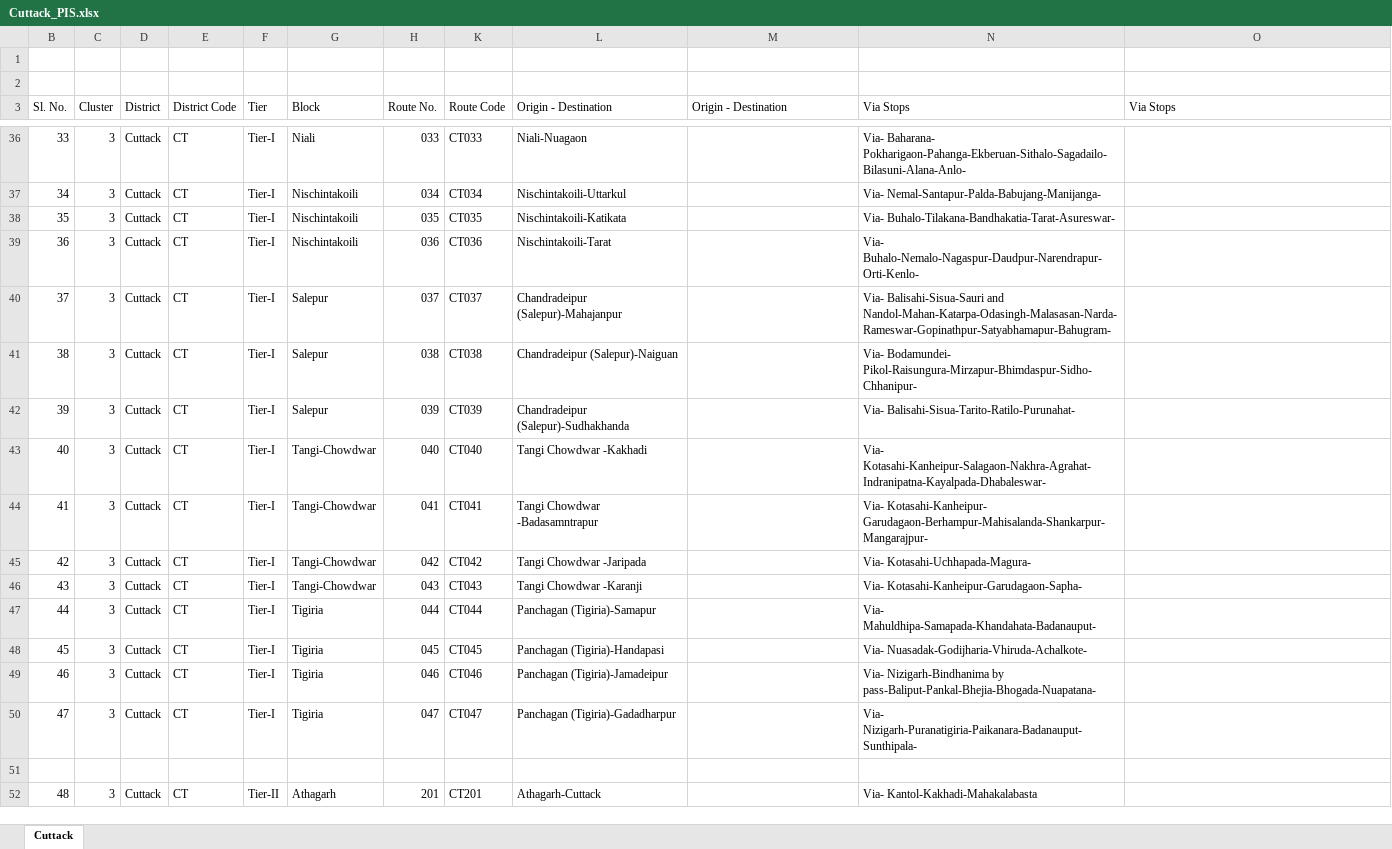
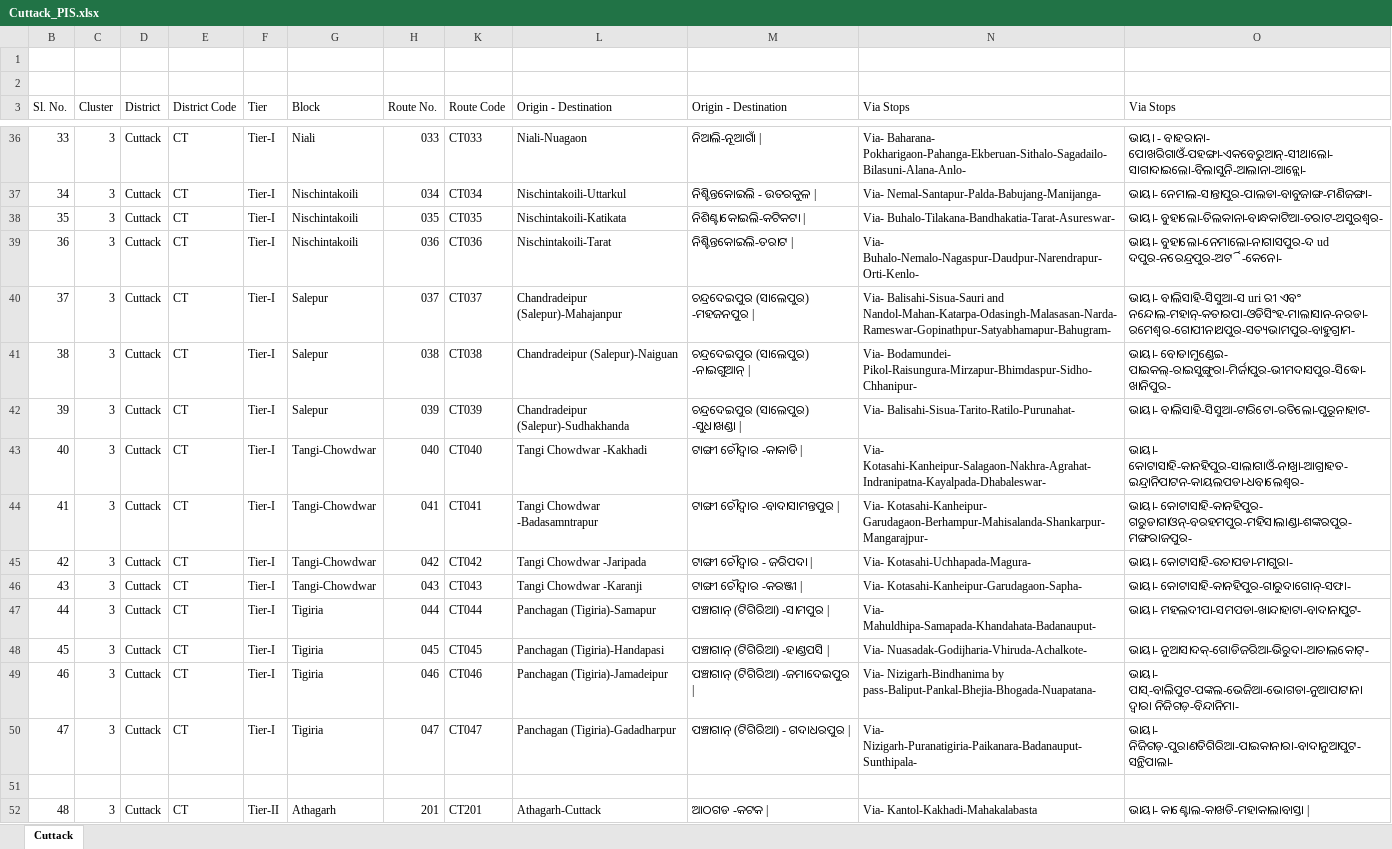
Before and after one commit to premanandgit/eubix, an Excel workbook: routedata/Cuttack_PIS.xlsx, sheet Cuttack, drawn as a sheet; only a part is shown, gaps mark what is left out; values as stored, in another font and other column widths than the file's, no cell formats; the diff covers the shown part only; the diff names each change by its address in the sheet, - before the commit and + after, or states it on an @@ line.

Commit message:
Prem | cuttack data with oriya

```diff
--- a/routedata/Cuttack_PIS.xlsx (sheet Cuttack)
+++ b/routedata/Cuttack_PIS.xlsx (sheet Cuttack)
-M36 (Origin - Destination): (empty)
+M36 (Origin - Destination): ନିଆଲି-ନୂଆଗାଁ |
-O36 (Via Stops): (empty)
+O36 (Via Stops): ଭାୟା - ବାହରାନା- ପୋଖରିଗାଓଁ-ପହଙ୍ଗା-ଏକବେରୁଆନ୍-ସୀଥାଲୋ-ସାଗାଦାଇଲୋ-ବିଲାସୁନି-ଆଲାନା-ଆନ୍ଲୋ-
-M37 (Origin - Destination): (empty)
+M37 (Origin - Destination): ନିଶ୍ଚିନ୍ତକୋଇଲି - ଉତରକୁଳ |
-O37 (Via Stops): (empty)
+O37 (Via Stops): ଭାୟା- ନେମାଲ-ସାନ୍ତାପୁର-ପାଲଡା-ବାବୁଜାଙ୍ଗ-ମଣିଜଙ୍ଗା-
-M38 (Origin - Destination): (empty)
+M38 (Origin - Destination): ନିଶିଣ୍ଟାକୋଇଲି-କଟିକଟା |
-O38 (Via Stops): (empty)
+O38 (Via Stops): ଭାୟା- ବୁହାଲୋ-ତିଲକାନା-ବାନ୍ଧକାଟିଆ-ତରାଟ-ଅସୁରଶ୍ୱର-
-M39 (Origin - Destination): (empty)
+M39 (Origin - Destination): ନିଶ୍ଚିନ୍ତକୋଇଲି-ତରାଟ |
-O39 (Via Stops): (empty)
+O39 (Via Stops): ଭାୟା- ବୁହାଲୋ-ନେମାଲୋ-ନାଗାସପୁର-ଦ ud ଦପୁର-ନରେନ୍ଦ୍ରପୁର-ଅର୍ଟି-କେନୋ-
-M40 (Origin - Destination): (empty)
+M40 (Origin - Destination): ଚନ୍ଦ୍ରଦେଇପୁର (ସାଲେପୁର) -ମହଜନପୁର |
-O40 (Via Stops): (empty)
+O40 (Via Stops): ଭାୟା- ବାଲିସାହି-ସିସୁଆ-ସ uri ରୀ ଏବଂ ନନ୍ଦୋଲ-ମହାନ୍-କତାରପା-ଓଡିସିଂହ-ମାଲାସାନ-ନରଡା-ରମେଶ୍ୱର-ଗୋପୀନାଥପୁର-ସତ୍ୟଭାମପୁର-ବାହୁଗ୍ରାମ-
-M41 (Origin - Destination): (empty)
+M41 (Origin - Destination): ଚନ୍ଦ୍ରଦେଇପୁର (ସାଲେପୁର) -ନାଇଗୁଆନ୍ |
-O41 (Via Stops): (empty)
+O41 (Via Stops): ଭାୟା- ବୋଡାମୁଣ୍ଡେଇ- ପାଇକଲ୍-ରାଇସୁଙ୍ଗୁରା-ମିର୍ଜାପୁର-ଭୀମଦାସପୁର-ସିଦ୍ଧୋ-ଖାନିପୁର-
-M42 (Origin - Destination): (empty)
+M42 (Origin - Destination): ଚନ୍ଦ୍ରଦେଇପୁର (ସାଲେପୁର) -ସୁଧାଖଣ୍ଡା |
-O42 (Via Stops): (empty)
+O42 (Via Stops): ଭାୟା- ବାଲିସାହି-ସିସୁଆ-ଟାରିଟୋ-ରତିଲୋ-ପୁରୂନାହାଟ-
-M43 (Origin - Destination): (empty)
+M43 (Origin - Destination): ଟାଙ୍ଗୀ ଚୌଦ୍ୱାର -କାକାଡି |
-O43 (Via Stops): (empty)
+O43 (Via Stops): ଭାୟା- କୋଟାସାହି-କାନହିପୁର-ସାଲାଗାଓଁ-ନାଖ୍ରା-ଆଗ୍ରାହତ-ଇନ୍ଦ୍ରାନିପାଟନ-କାୟଲପଡା-ଧବାଲେଶ୍ୱର-
-M44 (Origin - Destination): (empty)
+M44 (Origin - Destination): ଟାଙ୍ଗୀ ଚୌଦ୍ୱାର -ବାଦାସାମନ୍ତପୁର |
-O44 (Via Stops): (empty)
+O44 (Via Stops): ଭାୟା- କୋଟାସାହି-କାନହିପୁର- ଗରୁଡାଗାଓନ୍-ବରହମପୁର-ମହିସାଲାଣ୍ଡା-ଶଙ୍କରପୁର-ମଙ୍ଗରାଜପୁର-
-M45 (Origin - Destination): (empty)
+M45 (Origin - Destination): ଟାଙ୍ଗୀ ଚୌଦ୍ୱାର - ଜରିପଦା |
-O45 (Via Stops): (empty)
+O45 (Via Stops): ଭାୟା- କୋଟାସାହି-ଉଚାପଡା-ମାଗୁରା-
-M46 (Origin - Destination): (empty)
+M46 (Origin - Destination): ଟାଙ୍ଗୀ ଚୌଦ୍ୱାର -କରଞ୍ଜୀ |
-O46 (Via Stops): (empty)
+O46 (Via Stops): ଭାୟା- କୋଟାସାହି-କାନହିପୁର-ଗାରୁଦାଗୋନ୍-ସଫା-
-M47 (Origin - Destination): (empty)
+M47 (Origin - Destination): ପଞ୍ଚାଗାନ୍ (ଟିଗିରିଆ) -ସାମପୁର |
-O47 (Via Stops): (empty)
+O47 (Via Stops): ଭାୟା- ମହଲଦୀପା-ସମପଡା-ଖାନ୍ଦାହାଟା-ବାଦାନାପୁଟ-
-M48 (Origin - Destination): (empty)
+M48 (Origin - Destination): ପଞ୍ଚାଗାନ୍ (ଟିଗିରିଆ) -ହାଣ୍ଡପସି |
-O48 (Via Stops): (empty)
+O48 (Via Stops): ଭାୟା- ନୁଆସାଦକ୍-ଗୋଡିଜରିଆ-ଭିରୁଦା-ଆଚାଲକୋଟ୍-
-M49 (Origin - Destination): (empty)
+M49 (Origin - Destination): ପଞ୍ଚାଗାନ୍ (ଟିଗିରିଆ) -ଜମାଦେଇପୁର |
-O49 (Via Stops): (empty)
+O49 (Via Stops): ଭାୟା- ପାସ୍-ବାଲିପୁଟ-ପଙ୍କଲ-ଭେଜିଆ-ଭୋଗଡା-ନୁଆପାଟାନା ଦ୍ୱାରା ନିଜିଗଡ଼-ବିନ୍ଦାନିମା-
-M50 (Origin - Destination): (empty)
+M50 (Origin - Destination): ପଞ୍ଚାଗାନ୍ (ଟିଗିରିଆ) - ଗଦାଧରପୁର |
-O50 (Via Stops): (empty)
+O50 (Via Stops): ଭାୟା- ନିଜିଗଡ଼-ପୁରାଣତିଗିରିଆ-ପାଇକାନାରା-ବାଦାନୁଆପୁଟ-ସନ୍ଥିପାଲା-
-M52 (Origin - Destination): (empty)
+M52 (Origin - Destination): ଆଠଗଡ -କଟକ |
-O52 (Via Stops): (empty)
+O52 (Via Stops): ଭାୟା- କାଣ୍ଟୋଲ-କାଖଡି-ମହାକାଲାବାସ୍ତା |
```
Also changed, not shown: 86 edited cells elsewhere in this sheet, cell formats.
